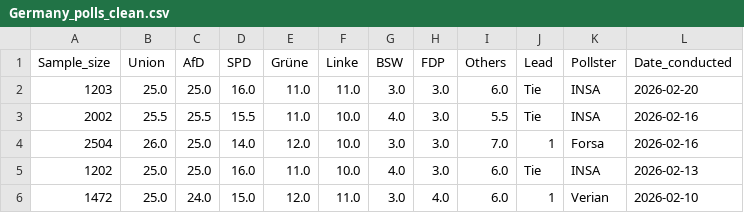
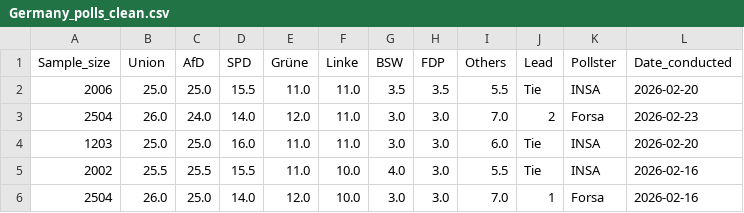
Before and after one commit to Andrevitali/PollsProject, a CSV file: Germany_polls_clean.csv, drawn as a sheet; only a part is shown; the shorter side is filled out with more unchanged rows; the diff names each change by its address in the sheet, - before the commit and + after, or states it on an @@ line.

```diff
--- a/Germany_polls_clean.csv
+++ b/Germany_polls_clean.csv
+row 2: 2006 | 25.0 | 25.0 | 15.5 | 11.0 | 11.0 | 3.5 | 3.5 | 5.5 | Tie | INSA | 2026-02-20
+row 3: 2504 | 26.0 | 24.0 | 14.0 | 12.0 | 11.0 | 3.0 | 3.0 | 7.0 | 2 | Forsa | 2026-02-23
```
Also changed, not shown: Germany_national_polls_last5years_bs4.csv, Italy_national_polls_last5years_bs4.csv, 4 other files.
